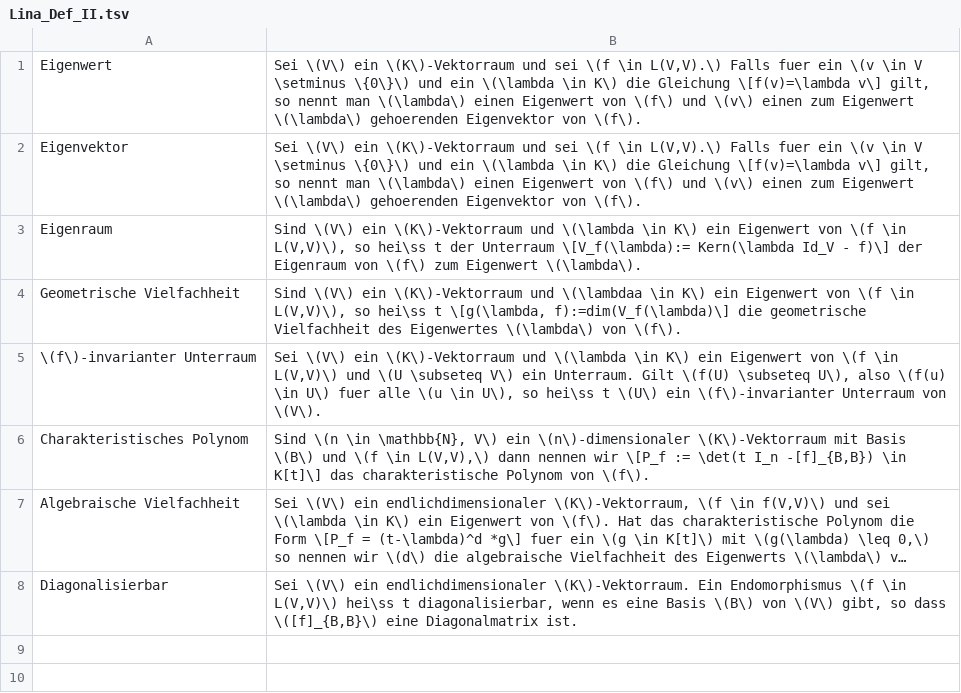
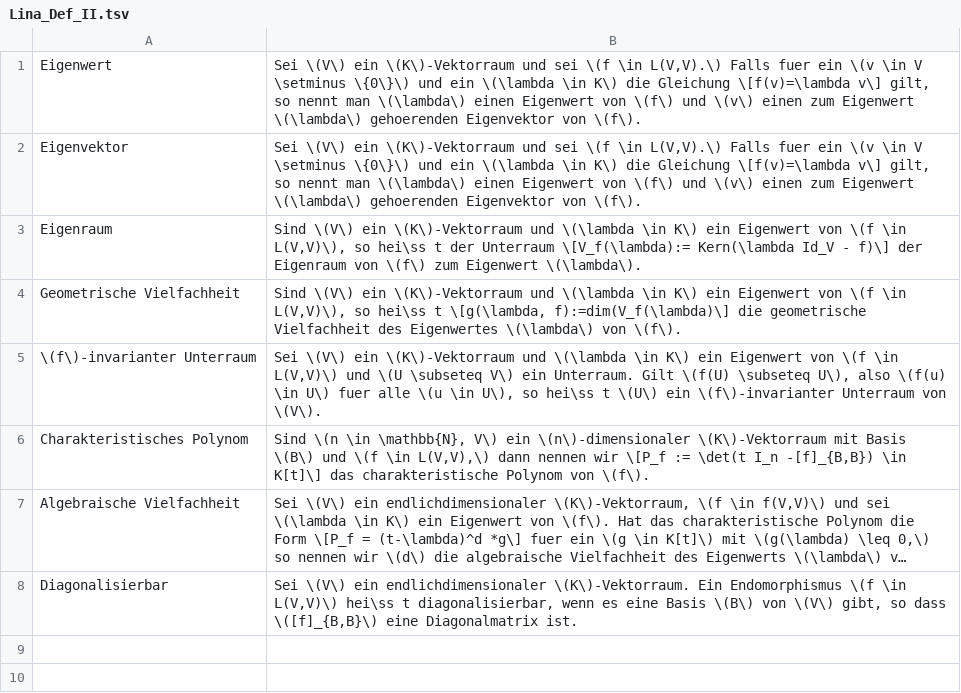
Before and after one commit to sebastian-berndt/Anki, a TSV file: Lina_Def_II.tsv, drawn as a sheet; only a part is shown; long unchanged cells end in ….

```diff
--- a/Lina_Def_II.tsv
+++ b/Lina_Def_II.tsv
@@ -3,3 +3,3 @@ Eigenvektor	Sei \(V\) ein \(K\)-Vektorraum und sei \(f \in L(V,V).\) Falls fuer
 Eigenraum	Sind \(V\) ein \(K\)-Vektorraum und \(\lambda \in K\) ein Eigenwert von \(f \in L(V,V)\), so hei\ss t der Unterraum \[V_f(\lambda):= Kern(\lambda Id_V - f)\] der Eigenraum von \(f\) zum Eigenwert \(\lambda\).
-Geometrische Vielfachheit	Sind \(V\) ein \(K\)-Vektorraum und \(\lambdaa \in K\) ein Eigenwert von \(f \in L(V,V)\), so hei\ss t \[g(\lambda, f):=dim(V_f(\lambda)\] die geometrische Vielfachheit des Eigenwertes \(\lambda\) von \(f\).
+Geometrische Vielfachheit	Sind \(V\) ein \(K\)-Vektorraum und \(\lambda \in K\) ein Eigenwert von \(f \in L(V,V)\), so hei\ss t \[g(\lambda, f):=dim(V_f(\lambda)\] die geometrische Vielfachheit des Eigenwertes \(\lambda\) von \(f\).
 \(f\)-invarianter Unterraum	Sei \(V\) ein \(K\)-Vektorraum und \(\lambda \in K\) ein Eigenwert von \(f \in L(V,V)\) und \(U \subseteq V\) ein Unterraum. Gilt \(f(U) \subseteq U\), also \(f(u) \in U\) fuer alle \(u \in U\), so hei\ss t \(U\) ein \(f\)-invarianter Unterraum von \(V\).
```
Also changed, not shown: Ana_Def.tsv, Lina_Def_I.tsv, 1 other file.
